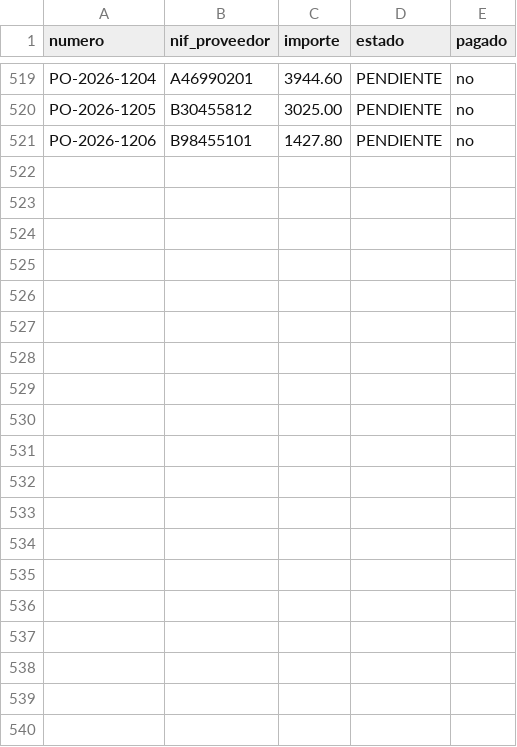
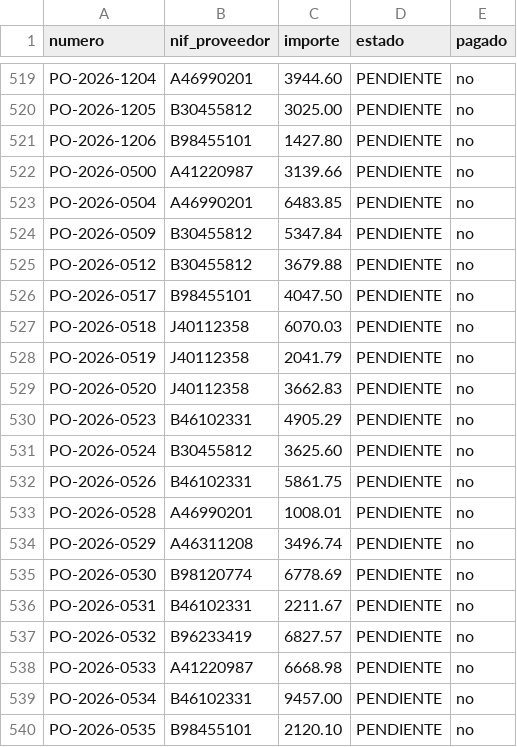
Before and after one commit to guluc3m/hackspain26, a CSV file: master/pedidos.csv, drawn as a sheet; only a part is shown, gaps mark what is left out; the diff covers the shown part only; the diff names each change by its address in the sheet, - before the commit and + after, or states it on an @@ line.

```diff
--- a/master/pedidos.csv
+++ b/master/pedidos.csv
+row 522: PO-2026-0500 | A41220987 | 3139.66 | PENDIENTE | no
+row 523: PO-2026-0504 | A46990201 | 6483.85 | PENDIENTE | no
+row 524: PO-2026-0509 | B30455812 | 5347.84 | PENDIENTE | no
+row 525: PO-2026-0512 | B30455812 | 3679.88 | PENDIENTE | no
+row 526: PO-2026-0517 | B98455101 | 4047.50 | PENDIENTE | no
+row 527: PO-2026-0518 | J40112358 | 6070.03 | PENDIENTE | no
+row 528: PO-2026-0519 | J40112358 | 2041.79 | PENDIENTE | no
+row 529: PO-2026-0520 | J40112358 | 3662.83 | PENDIENTE | no
+row 530: PO-2026-0523 | B46102331 | 4905.29 | PENDIENTE | no
+row 531: PO-2026-0524 | B30455812 | 3625.60 | PENDIENTE | no
+row 532: PO-2026-0526 | B46102331 | 5861.75 | PENDIENTE | no
+row 533: PO-2026-0528 | A46990201 | 1008.01 | PENDIENTE | no
+row 534: PO-2026-0529 | A46311208 | 3496.74 | PENDIENTE | no
+row 535: PO-2026-0530 | B98120774 | 6778.69 | PENDIENTE | no
+row 536: PO-2026-0531 | B46102331 | 2211.67 | PENDIENTE | no
+row 537: PO-2026-0532 | B96233419 | 6827.57 | PENDIENTE | no
+row 538: PO-2026-0533 | A41220987 | 6668.98 | PENDIENTE | no
+row 539: PO-2026-0534 | B46102331 | 9457.00 | PENDIENTE | no
+row 540: PO-2026-0535 | B98455101 | 2120.10 | PENDIENTE | no
```
Also changed, not shown: 20 added rows and 2 edited cells elsewhere in this file, master/proveedores.csv, 8 other files.
